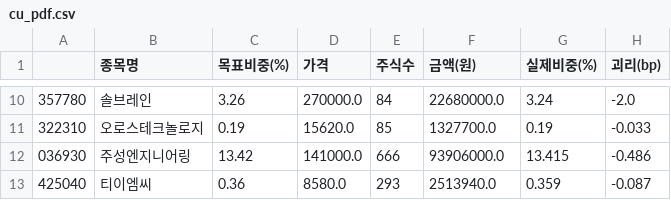
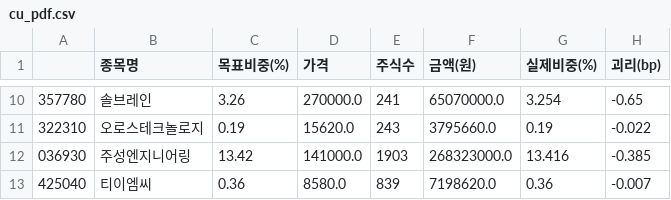
Before and after one commit to minsuquant-cloud/jeongga_hbm_etf, a CSV file: etf/output/cu_pdf.csv, drawn as a sheet; only a part is shown, gaps mark what is left out; the diff covers the shown part only.

```diff
--- a/etf/output/cu_pdf.csv
+++ b/etf/output/cu_pdf.csv
@@ -10,4 +10,4 @@
-357780,솔브레인,3.26,270000.0,84,22680000.0,3.24,-2.0
-322310,오로스테크놀로지,0.19,15620.0,85,1327700.0,0.19,-0.033
-036930,주성엔지니어링,13.42,141000.0,666,93906000.0,13.415,-0.486
-425040,티이엠씨,0.36,8580.0,293,2513940.0,0.359,-0.087
+357780,솔브레인,3.26,270000.0,241,65070000.0,3.254,-0.65
+322310,오로스테크놀로지,0.19,15620.0,243,3795660.0,0.19,-0.022
+036930,주성엔지니어링,13.42,141000.0,1903,268323000.0,13.416,-0.385
+425040,티이엠씨,0.36,8580.0,839,7198620.0,0.36,-0.007
```
Also changed, not shown: 29 edited cells elsewhere in this file, 15 other files.
